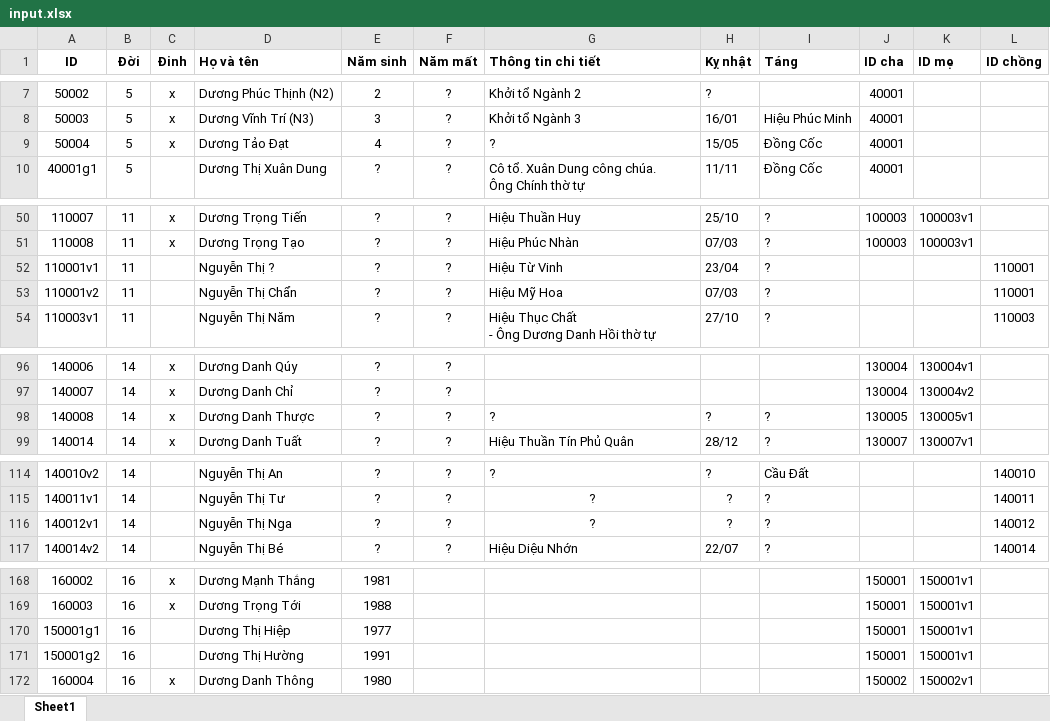
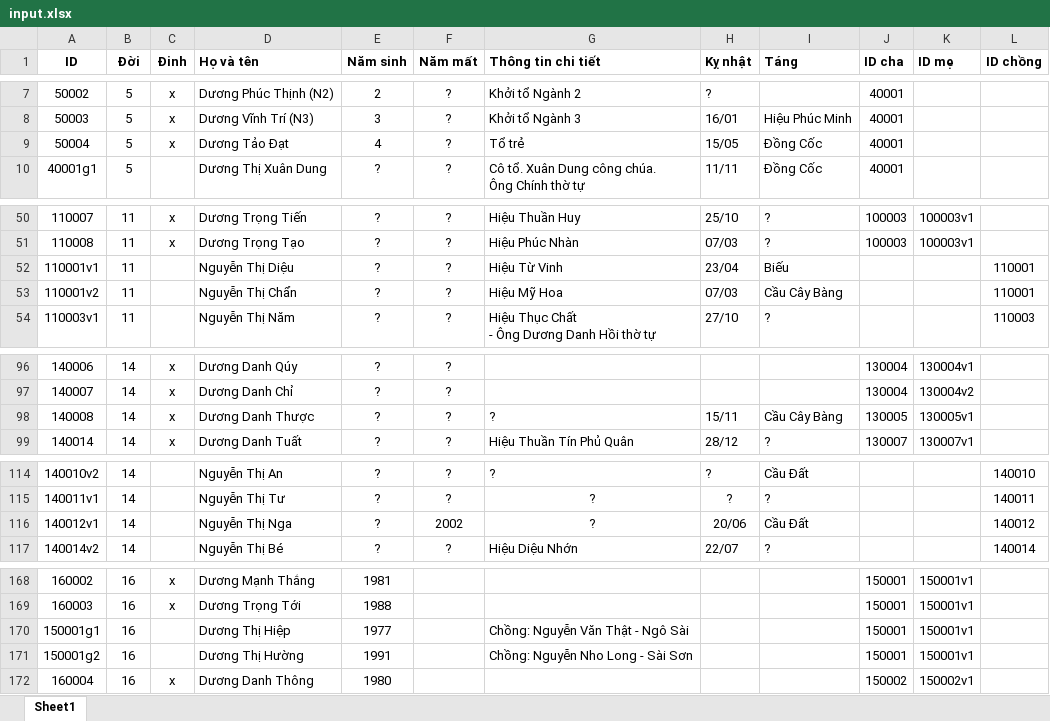
Before and after one commit to duongtoi88/Pha_he, an Excel workbook: input.xlsx, sheet Sheet1, drawn as a sheet; only a part is shown, gaps mark what is left out; values as stored, in another font and other column widths than the file's, no borders; the diff covers the shown part only; the diff names each change by its address in the sheet, - before the commit and + after, or states it on an @@ line.

```diff
--- a/input.xlsx (sheet Sheet1)
+++ b/input.xlsx (sheet Sheet1)
-G9 (Thông tin chi tiết): ?
+G9 (Thông tin chi tiết): Tổ trẻ
-D52 (Họ và tên): Nguyễn Thị ?
+D52 (Họ và tên): Nguyễn Thị Diệu
-I52 (Táng): ?
+I52 (Táng): Biếu
-I53 (Táng): ?
+I53 (Táng): Cầu Cây Bàng
-H98 (Kỵ nhật): ?
+H98 (Kỵ nhật): 15/11
-I98 (Táng): ?
+I98 (Táng): Cầu Cây Bàng
-F116 (Năm mất): ?
+F116 (Năm mất): 2002
-H116 (Kỵ nhật): ?
+H116 (Kỵ nhật): 20/06
-I116 (Táng): ?
+I116 (Táng): Cầu Đất
-G170 (Thông tin chi tiết): (empty)
+G170 (Thông tin chi tiết): Chồng: Nguyễn Văn Thật - Ngô Sài
-G171 (Thông tin chi tiết): (empty)
+G171 (Thông tin chi tiết): Chồng: Nguyễn Nho Long - Sài Sơn
```
Also changed, not shown: 18 edited cells elsewhere in this sheet.
